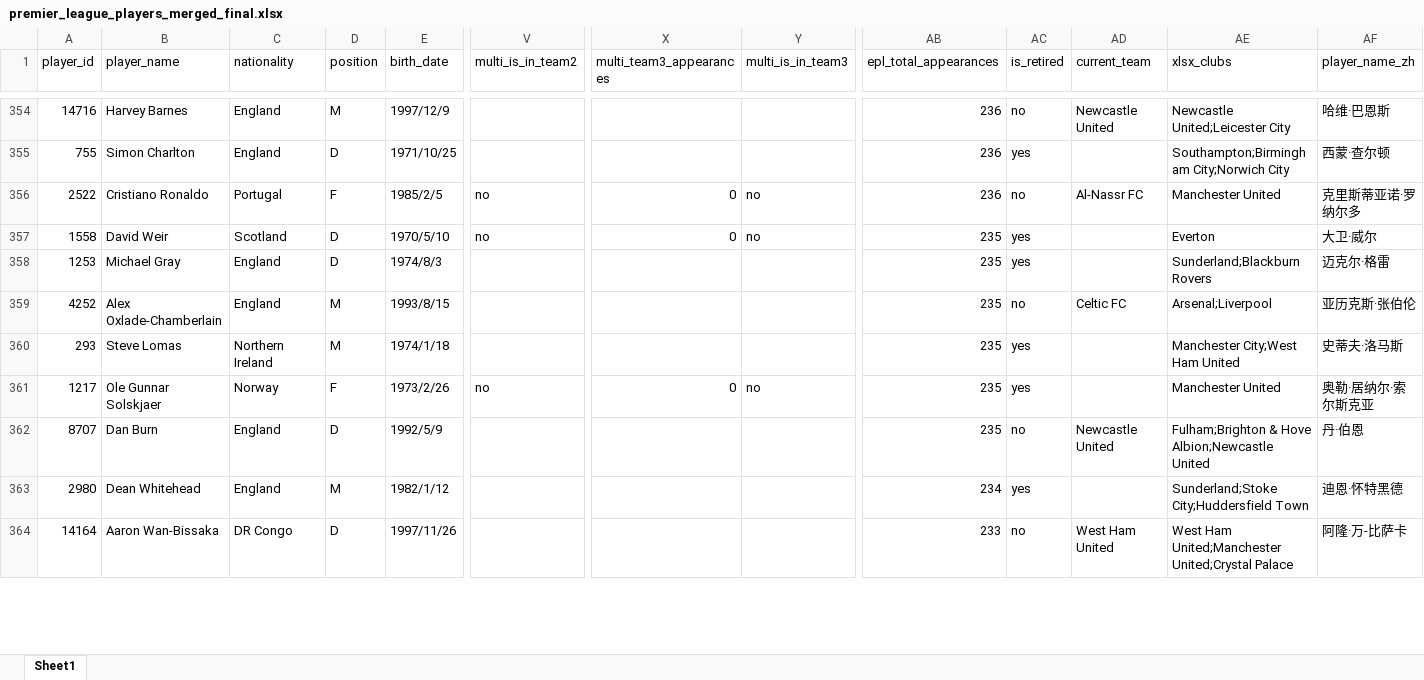
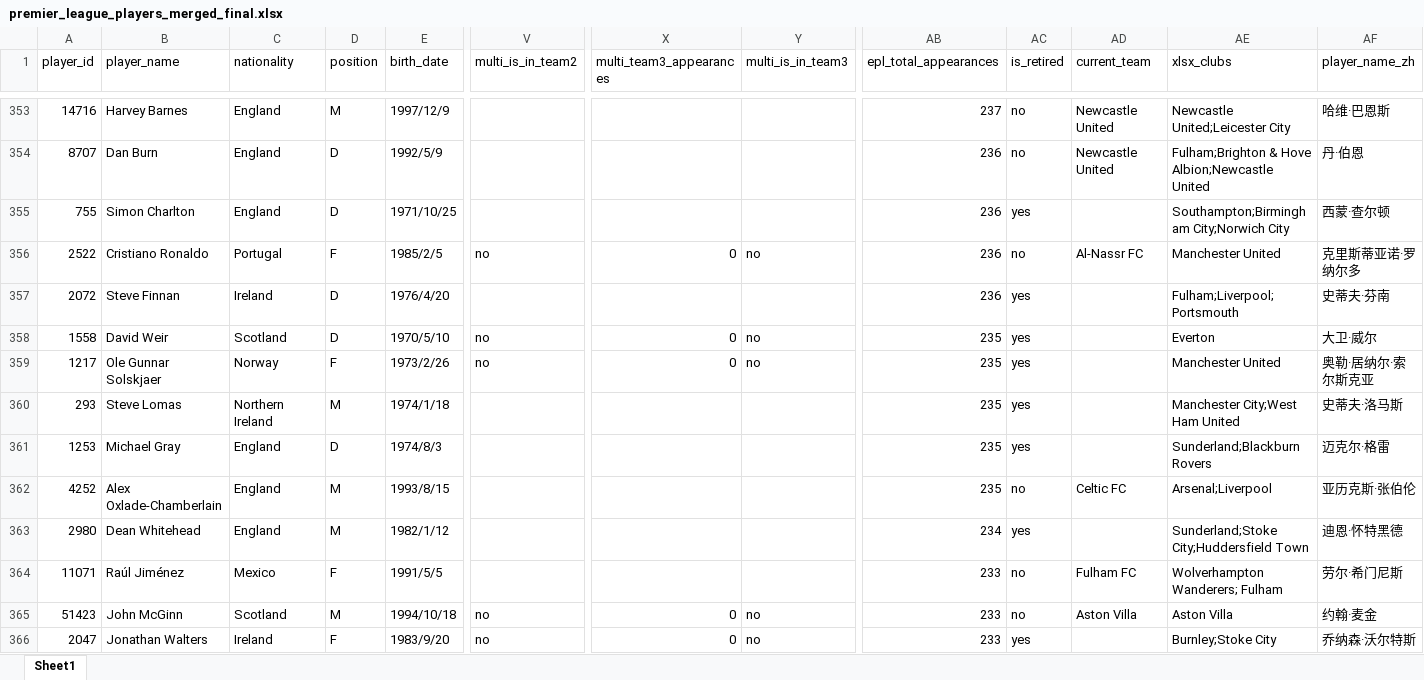
Before and after one commit to LawrenceCatlee/premier_hall, an Excel workbook: backend/data/premier_league_players_merged_final.xlsx, sheet Sheet1, drawn as a sheet; only a part is shown, gaps mark what is left out; the shorter side is filled out with more unchanged rows; values as stored, in another font and other column widths than the file's, no borders; removed rows and columns are numbered as before the commit, all else as after; rows hold the shown columns only; the diff covers the shown part only; the diff names each change by its address in the sheet, - before the commit and + after, or states it on an @@ line.

```diff
--- a/backend/data/premier_league_players_merged_final.xlsx (sheet Sheet1)
+++ b/backend/data/premier_league_players_merged_final.xlsx (sheet Sheet1)
-AB353 (epl_total_appearances): 236
+AB353 (epl_total_appearances): 237
+row 354: 8707 | Dan Burn | England | D | 1992/5/9 |  |  |  | 236 | no | Newcastle United | Fulham;Brighton & Hove Albion;Newcastle United | 丹·伯恩
@@ row 353 moved to row 357: 2072 @@
@@ row 361 moved to row 359: 1217 @@
-row 362: 8707 | Dan Burn | England | D | 1992/5/9 |  |  |  | 235 | no | Newcastle United | Fulham;Brighton & Hove Albion;Newcastle United | 丹·伯恩
+row 364: 11071 | Raúl Jiménez | Mexico | F | 1991/5/5 |  |  |  | 233 | no | Fulham FC | Wolverhampton Wanderers; Fulham | 劳尔·希门尼斯
+row 365: 51423 | John McGinn | Scotland | M | 1994/10/18 | no | 0 | no | 233 | no | Aston Villa | Aston Villa | 约翰·麦金
```
Also changed, not shown: 29 added rows, 31 removed rows, 99 moved rows and 19 edited cells elsewhere in this sheet, 4 other files.
